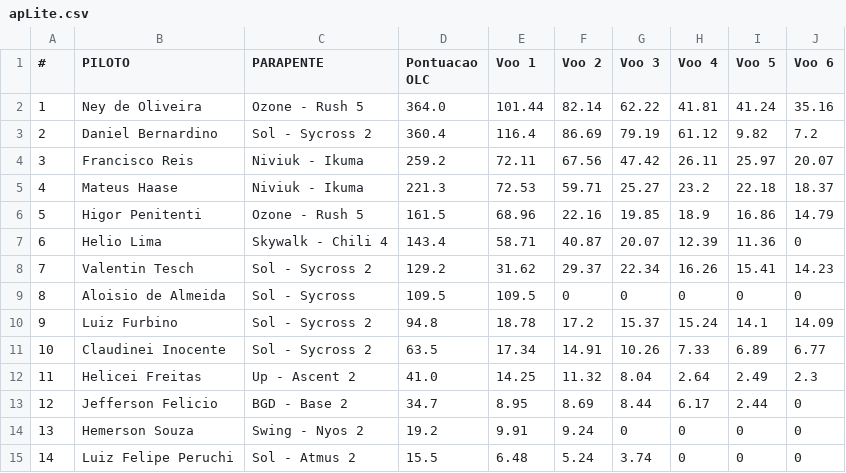
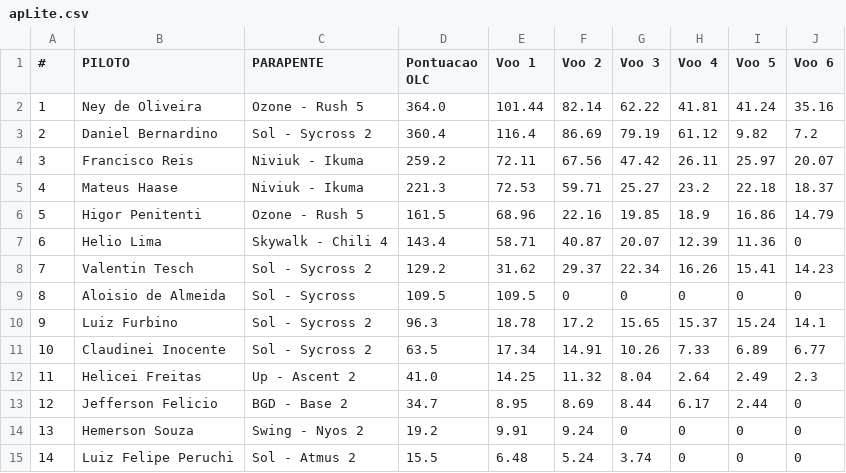
Before and after one commit to andrebstv/xcventuri, a CSV file: apLite.csv, drawn as a sheet.

```diff
--- a/apLite.csv
+++ b/apLite.csv
@@ -9,3 +9,3 @@
 8;Aloisio de Almeida ;Sol - Sycross;109.5;109.5;0;0;0;0;0
-9;Luiz Furbino;Sol - Sycross 2;94.8;18.78;17.2;15.37;15.24;14.1;14.09
+9;Luiz Furbino;Sol - Sycross 2;96.3;18.78;17.2;15.65;15.37;15.24;14.1
 10;Claudinei Inocente ;Sol - Sycross 2;63.5;17.34;14.91;10.26;7.33;6.89;6.77
```
Also changed, not shown: apSerial.csv, apSport.csv, 4 other files.
